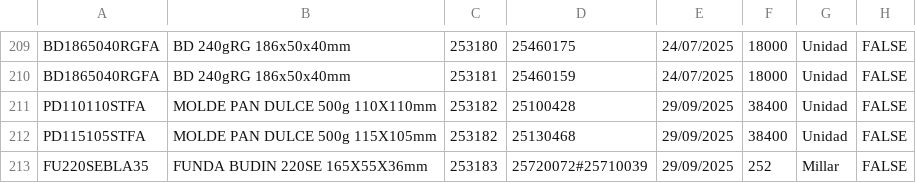
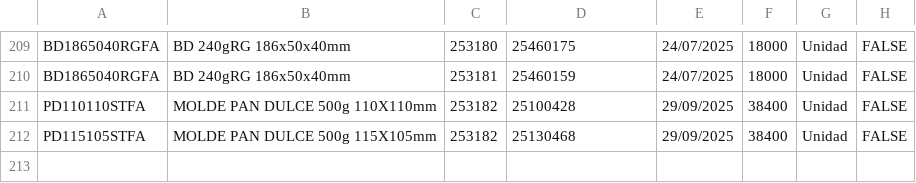
Before and after one commit to gagegfg/Molderil_ListaEmpaque, a CSV file: detallelotes.csv, drawn as a sheet; only a part is shown, gaps mark what is left out; the diff names each change by its address in the sheet, - before the commit and + after, or states it on an @@ line.

Commit message:
Actualización de detallelotes.csv desde grilla web

```diff
--- a/detallelotes.csv
+++ b/detallelotes.csv
-row 213: FU220SEBLA35 | FUNDA BUDIN 220SE 165X55X36mm | 253183 | 25720072#25710039 | 29/09/2025 | 252 | Millar | FALSE
```
